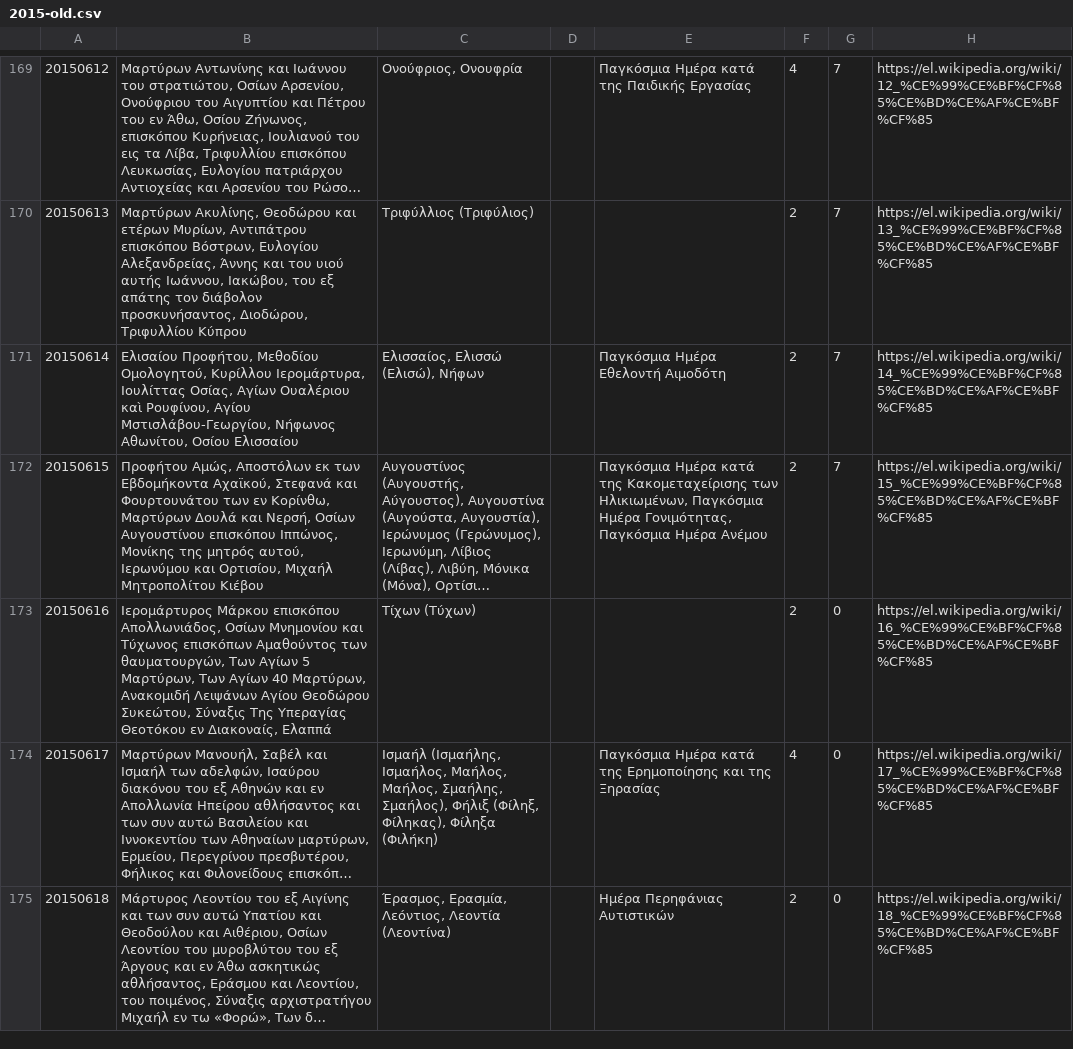
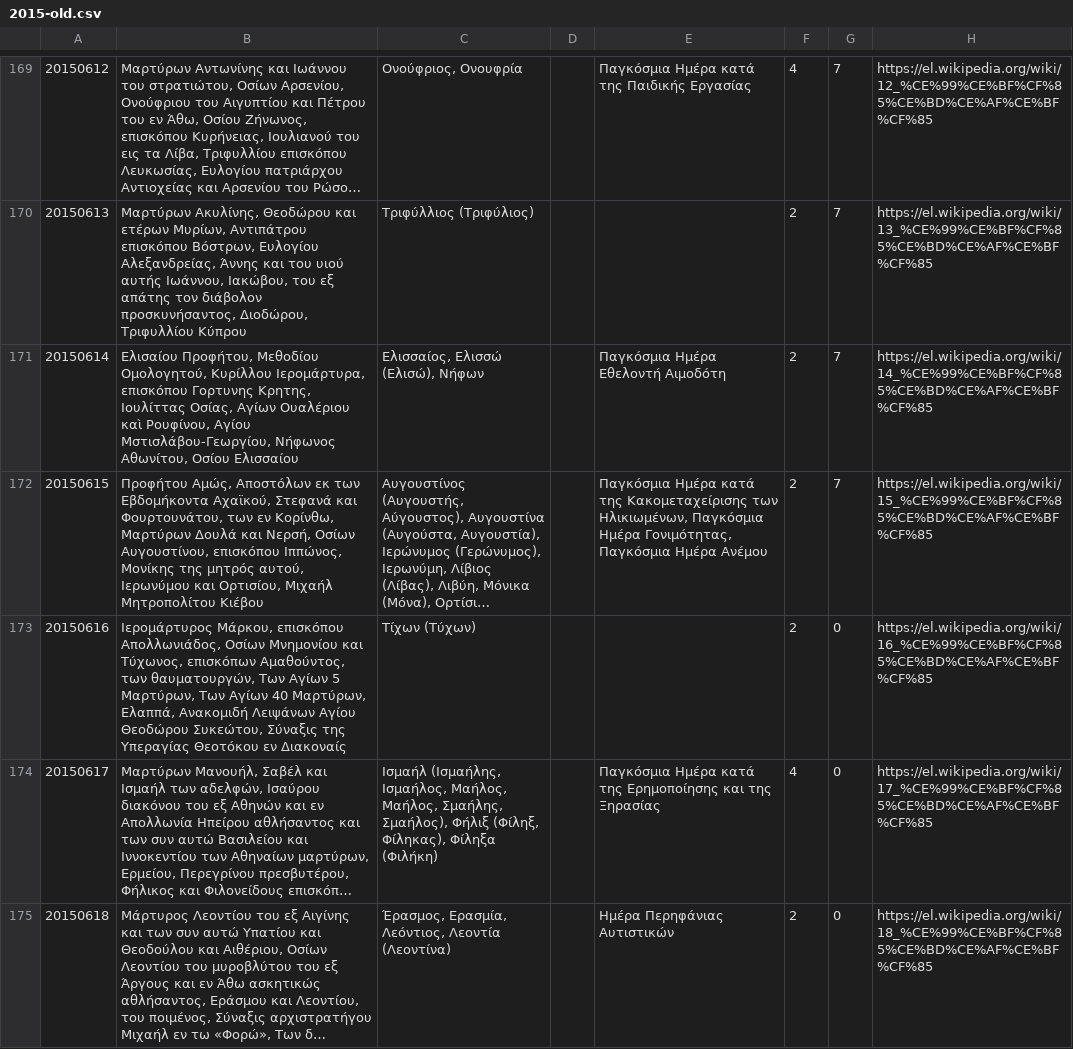
Before and after one commit to smekras/holydays-generator, a CSV file: files/2015-old.csv, drawn as a sheet; only a part is shown, gaps mark what is left out; long unchanged cells end in …; the diff names each change by its address in the sheet, - before the commit and + after, or states it on an @@ line.

```diff
--- a/files/2015-old.csv
+++ b/files/2015-old.csv
-B171: …Κυρίλλου Ιερομάρτυρα, Ιουλίττας Οσίας,…
+B171: …Κυρίλλου Ιερομάρτυρα, επισκόπου Γορτυνης Κρητης, Ιουλίττας Οσίας,…
-B172: …Στεφανά και Φουρτουνάτου των εν Κορίνθω, Μαρτύρων Δουλά και Νερσή, Οσίων Αυγουστίνου επισκόπου Ιππώνος,…
+B172: …Στεφανά και Φουρτουνάτου, των εν Κορίνθω, Μαρτύρων Δουλά και Νερσή, Οσίων Αυγουστίνου, επισκόπου Ιππώνος,…
-B173: Ιερομάρτυρος Μάρκου επισκόπου Απολλωνιάδος, Οσίων Μνημονίου και Τύχωνος επισκόπων Αμαθούντος των θαυματουργών, Των Αγίων 5 Μαρτύρων, Των Αγίων 40 Μαρτύρων, Ανακομιδή Λειψάνων Αγίου Θεοδώρου Συκεώτου, Σύναξις Της Υπεραγίας Θεοτόκου εν Διακοναίς, Ελαππά
+B173: Ιερομάρτυρος Μάρκου, επισκόπου Απολλωνιάδος, Οσίων Μνημονίου και Τύχωνος, επισκόπων Αμαθούντος, των θαυματουργών, Των Αγίων 5 Μαρτύρων, Των Αγίων 40 Μαρτύρων, Ελαππά, Ανακομιδή Λειψάνων Αγίου Θεοδώρου Συκεώτου, Σύναξις της Υπεραγίας Θεοτόκου εν Διακοναίς
```
Also changed, not shown: files/2015.csv, 4 other files.
